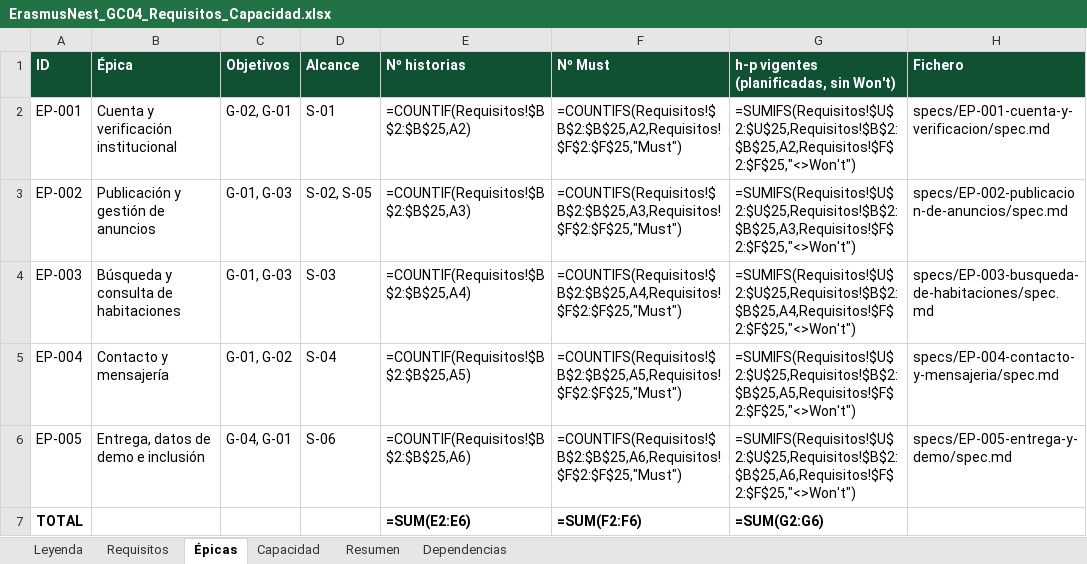
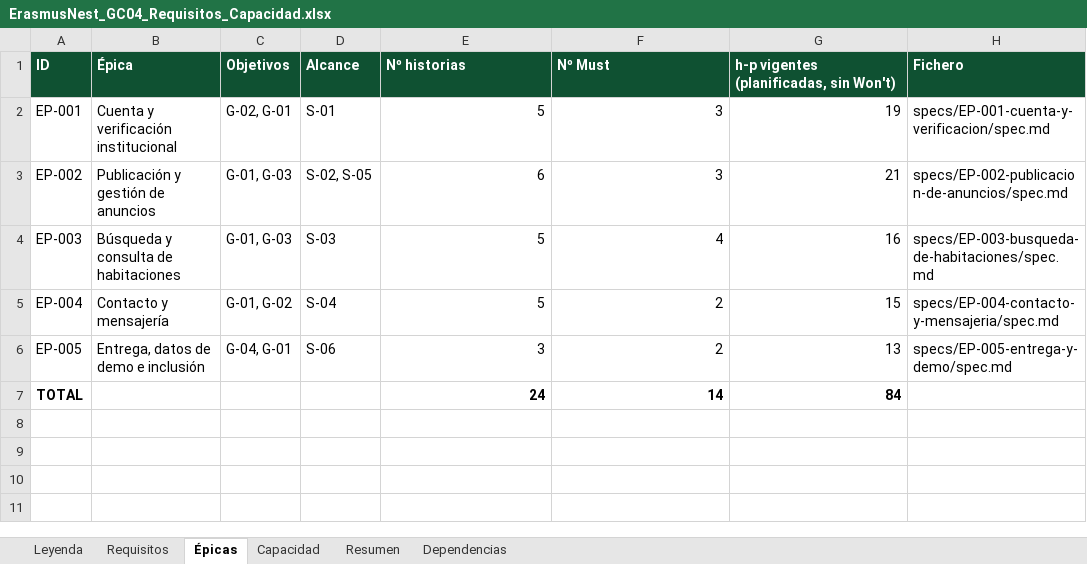
Before and after one commit to Spidergled/Proyecto_GC04-sonar, an Excel workbook: docs/ErasmusNest_GC04_Requisitos_Capacidad.xlsx, sheet Épicas, drawn as a sheet; values as stored, in another font and other column widths than the file's, no borders; formulas without a stored value are shown as written; the diff names each change by its address in the sheet, - before the commit and + after, or states it on an @@ line.

```diff
--- a/docs/ErasmusNest_GC04_Requisitos_Capacidad.xlsx (sheet Épicas)
+++ b/docs/ErasmusNest_GC04_Requisitos_Capacidad.xlsx (sheet Épicas)
-E2 (Nº historias): =COUNTIF(Requisitos!$B$2:$B$25,A2)
+E2 (Nº historias): 5
-F2 (Nº Must): =COUNTIFS(Requisitos!$B$2:$B$25,A2,Requisitos!$F$2:$F$25,"Must")
+F2 (Nº Must): 3
-G2: =SUMIFS(Requisitos!$U$2:$U$25,Requisitos!$B$2:$B$25,A2,Requisitos!$F$2:$F$25,"<>Won't")
+G2: 19
-E3 (Nº historias): =COUNTIF(Requisitos!$B$2:$B$25,A3)
+E3 (Nº historias): 6
-F3 (Nº Must): =COUNTIFS(Requisitos!$B$2:$B$25,A3,Requisitos!$F$2:$F$25,"Must")
+F3 (Nº Must): 3
-G3: =SUMIFS(Requisitos!$U$2:$U$25,Requisitos!$B$2:$B$25,A3,Requisitos!$F$2:$F$25,"<>Won't")
+G3: 21
-E4 (Nº historias): =COUNTIF(Requisitos!$B$2:$B$25,A4)
+E4 (Nº historias): 5
-F4 (Nº Must): =COUNTIFS(Requisitos!$B$2:$B$25,A4,Requisitos!$F$2:$F$25,"Must")
+F4 (Nº Must): 4
-G4: =SUMIFS(Requisitos!$U$2:$U$25,Requisitos!$B$2:$B$25,A4,Requisitos!$F$2:$F$25,"<>Won't")
+G4: 16
-E5 (Nº historias): =COUNTIF(Requisitos!$B$2:$B$25,A5)
+E5 (Nº historias): 5
-F5 (Nº Must): =COUNTIFS(Requisitos!$B$2:$B$25,A5,Requisitos!$F$2:$F$25,"Must")
+F5 (Nº Must): 2
-G5: =SUMIFS(Requisitos!$U$2:$U$25,Requisitos!$B$2:$B$25,A5,Requisitos!$F$2:$F$25,"<>Won't")
+G5: 15
-E6 (Nº historias): =COUNTIF(Requisitos!$B$2:$B$25,A6)
+E6 (Nº historias): 3
-F6 (Nº Must): =COUNTIFS(Requisitos!$B$2:$B$25,A6,Requisitos!$F$2:$F$25,"Must")
+F6 (Nº Must): 2
-G6: =SUMIFS(Requisitos!$U$2:$U$25,Requisitos!$B$2:$B$25,A6,Requisitos!$F$2:$F$25,"<>Won't")
+G6: 13
-E7 (Nº historias): =SUM(E2:E6)
+E7 (Nº historias): 24
-F7 (Nº Must): =SUM(F2:F6)
+F7 (Nº Must): 14
-G7: =SUM(G2:G6)
+G7: 84
```
Also changed, not shown: sheet Requisitos, sheet Capacidad, sheet Resumen, charts or pictures, 5 other files.
